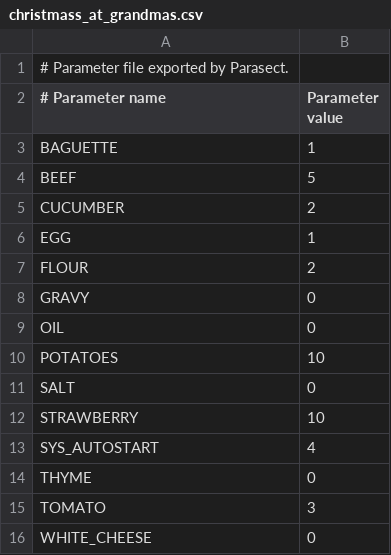
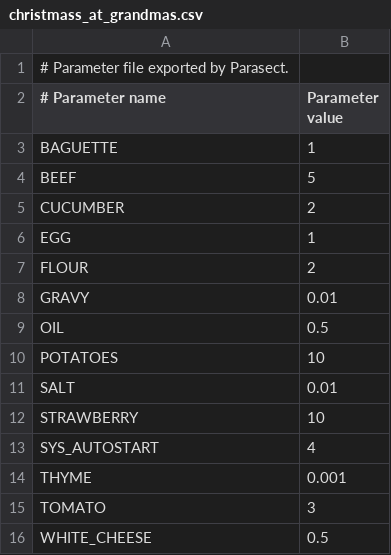
Before and after one commit to AvyFly/parasect, a CSV file: docs/assets/generic_menu_csv/christmass_at_grandmas.csv, drawn as a sheet.

```diff
--- a/docs/assets/generic_menu_csv/christmass_at_grandmas.csv
+++ b/docs/assets/generic_menu_csv/christmass_at_grandmas.csv
@@ -7,10 +7,10 @@ EGG,1
 FLOUR,2
-GRAVY,0
-OIL,0
+GRAVY,0.01
+OIL,0.5
 POTATOES,10
-SALT,0
+SALT,0.01
 STRAWBERRY,10
 SYS_AUTOSTART,4
-THYME,0
+THYME,0.001
 TOMATO,3
-WHITE_CHEESE,0
+WHITE_CHEESE,0.5
```
Also changed, not shown: 17 other files.
